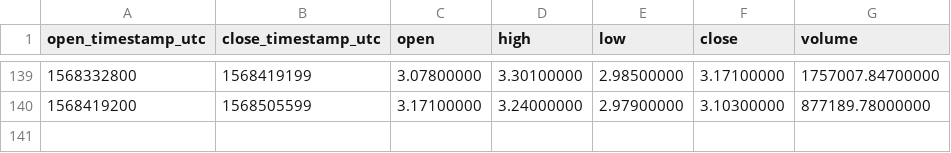
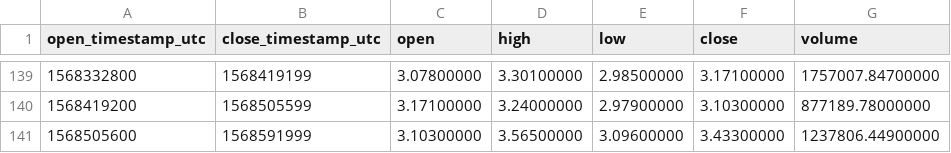
Before and after one commit to cryptobigbro/binance-ATOMUSDT, a CSV file: binance-ATOMUSDT-1d.csv, drawn as a sheet; only a part is shown, gaps mark what is left out.

```diff
--- a/binance-ATOMUSDT-1d.csv
+++ b/binance-ATOMUSDT-1d.csv
@@ -140 +140,2 @@ open_timestamp_utc,close_timestamp_utc,open,high,low,close,volume
 1568419200,1568505599,3.17100000,3.24000000,2.97900000,3.10300000,877189.78000000
+1568505600,1568591999,3.10300000,3.56500000,3.09600000,3.43300000,1237806.44900000
```
Also changed, not shown: binance-ATOMUSDT-1h.csv.
